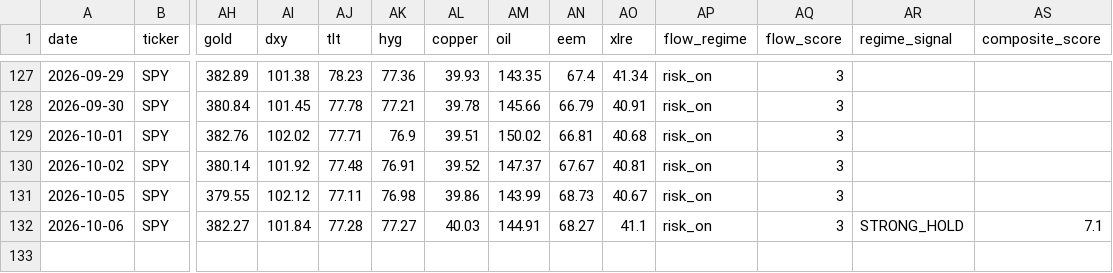
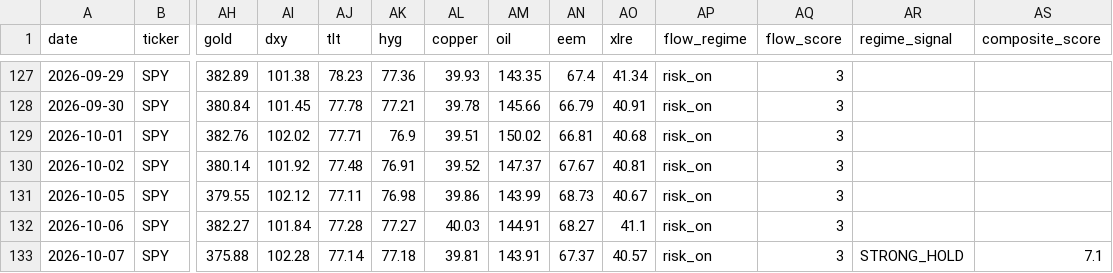
Before and after one commit to one7rade-byte/gex-tracker, a CSV file: gex_log.csv, drawn as a sheet; only a part is shown, gaps mark what is left out; rows hold the shown columns only; the diff names each change by its address in the sheet, - before the commit and + after, or states it on an @@ line.

```diff
--- a/gex_log.csv
+++ b/gex_log.csv
-AR132 (regime_signal): STRONG_HOLD
+AR132 (regime_signal): (empty)
-AS132 (composite_score): 7.1
+AS132 (composite_score): (empty)
+row 133: 2026-10-07 | SPY | 375.88 | 102.28 | 77.14 | 77.18 | 39.81 | 143.91 | 67.37 | 40.57 | risk_on | 3 | STRONG_HOLD | 7.1
```
Also changed, not shown: regime_log.csv.
